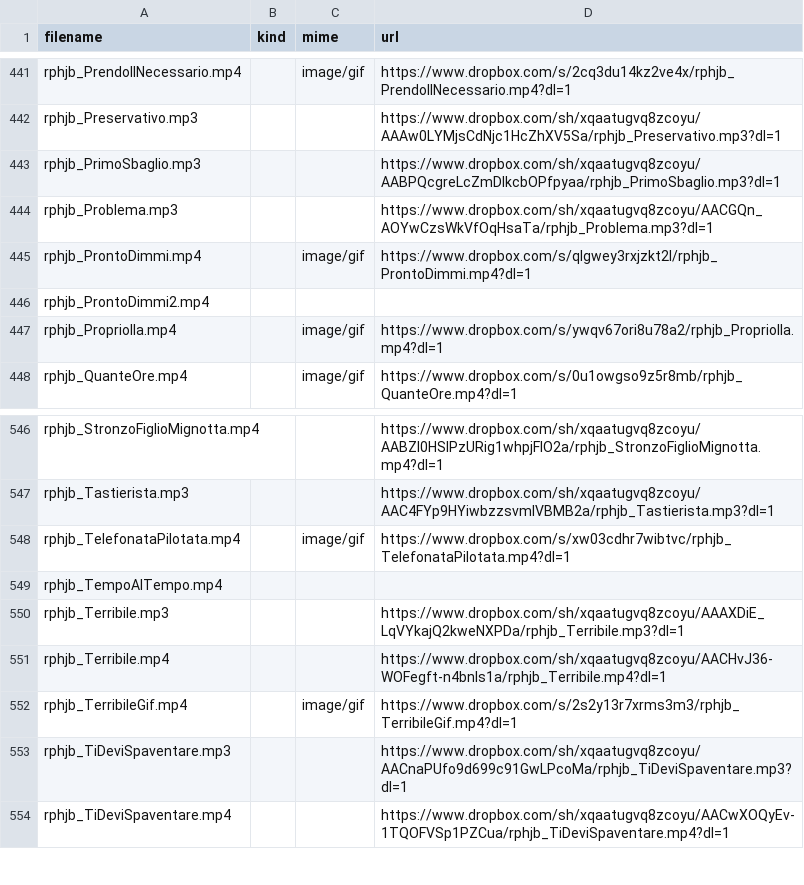
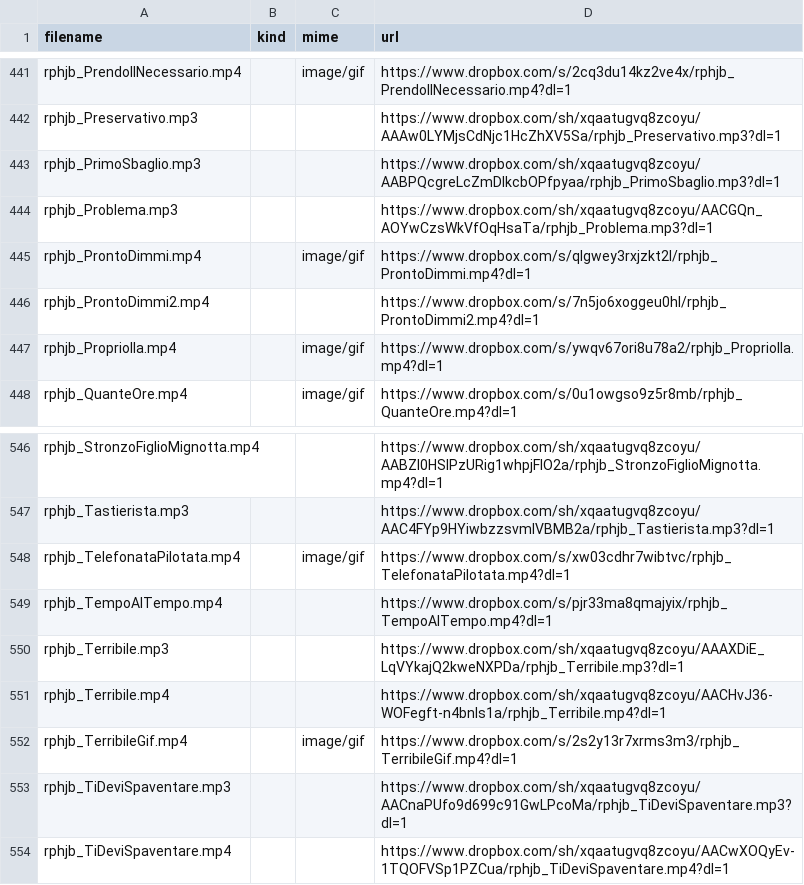
Before and after one commit to benkio/sBots, a CSV file: richardPHJBensonBot/rphjb_list.csv, drawn as a sheet; only a part is shown, gaps mark what is left out; the diff covers the shown part only.

```diff
--- a/richardPHJBensonBot/rphjb_list.csv
+++ b/richardPHJBensonBot/rphjb_list.csv
@@ -445,3 +445,3 @@ rphjb_Problema.mp3,,,https://www.dropbox.com/sh/xqaatugvq8zcoyu/AACGQn_AOYwCzsWk
 rphjb_ProntoDimmi.mp4,,image/gif,https://www.dropbox.com/s/qlgwey3rxjzkt2l/rphjb_ProntoDimmi.mp4?dl=1
-rphjb_ProntoDimmi2.mp4,,,
+rphjb_ProntoDimmi2.mp4,,,https://www.dropbox.com/s/7n5jo6xoggeu0hl/rphjb_ProntoDimmi2.mp4?dl=1
 rphjb_Propriolla.mp4,,image/gif,https://www.dropbox.com/s/ywqv67ori8u78a2/rphjb_Propriolla.mp4?dl=1
@@ -548,3 +548,3 @@ rphjb_Tastierista.mp3,,,https://www.dropbox.com/sh/xqaatugvq8zcoyu/AAC4FYp9HYiwb
 rphjb_TelefonataPilotata.mp4,,image/gif,https://www.dropbox.com/s/xw03cdhr7wibtvc/rphjb_TelefonataPilotata.mp4?dl=1
-rphjb_TempoAlTempo.mp4,,,
+rphjb_TempoAlTempo.mp4,,,https://www.dropbox.com/s/pjr33ma8qmajyix/rphjb_TempoAlTempo.mp4?dl=1
 rphjb_Terribile.mp3,,,https://www.dropbox.com/sh/xqaatugvq8zcoyu/AAAXDiE_LqVYkajQ2kweNXPDa/rphjb_Terribile.mp3?dl=1
```
Also changed, not shown: 10 edited cells elsewhere in this file.
